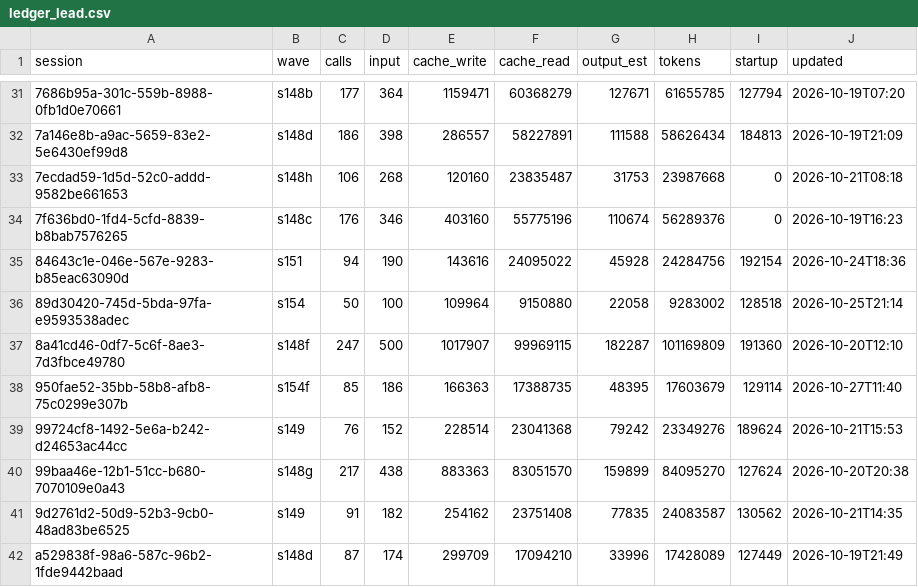
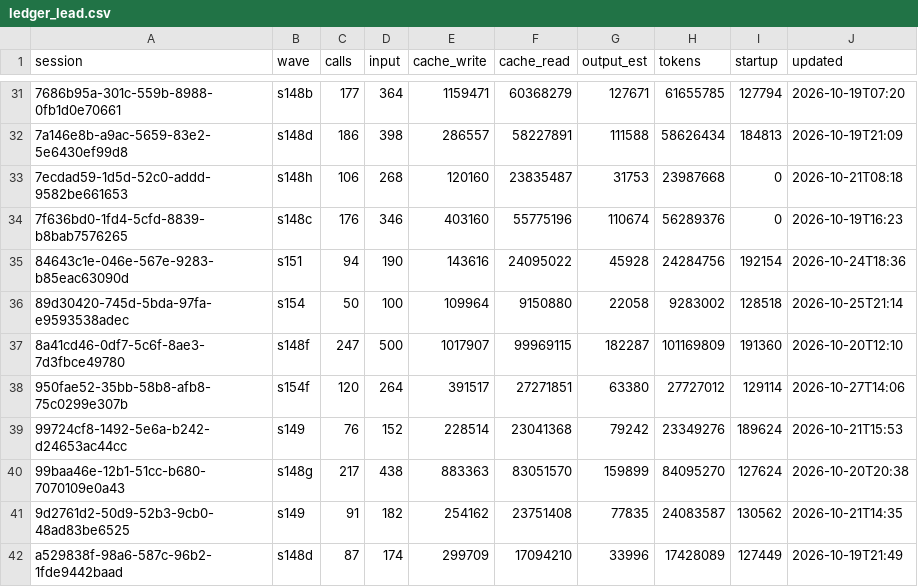
Before and after one commit to DrSaturnn/Step2Haki, a CSV file: workspace/repair/efficiency/ledger_lead.csv, drawn as a sheet; only a part is shown, gaps mark what is left out.

```diff
--- a/workspace/repair/efficiency/ledger_lead.csv
+++ b/workspace/repair/efficiency/ledger_lead.csv
@@ -37,3 +37,3 @@ session,wave,calls,input,cache_write,cache_read,output_est,tokens,startup,update
 8a41cd46-0df7-5c6f-8ae3-7d3fbce49780,s148f,247,500,1017907,99969115,182287,101169809,191360,2026-10-20T12:10
-950fae52-35bb-58b8-afb8-75c0299e307b,s154f,85,186,166363,17388735,48395,17603679,129114,2026-10-27T11:40
+950fae52-35bb-58b8-afb8-75c0299e307b,s154f,120,264,391517,27271851,63380,27727012,129114,2026-10-27T14:06
 99724cf8-1492-5e6a-b242-d24653ac44cc,s149,76,152,228514,23041368,79242,23349276,189624,2026-10-21T15:53
```
Also changed, not shown: 6 other files.
